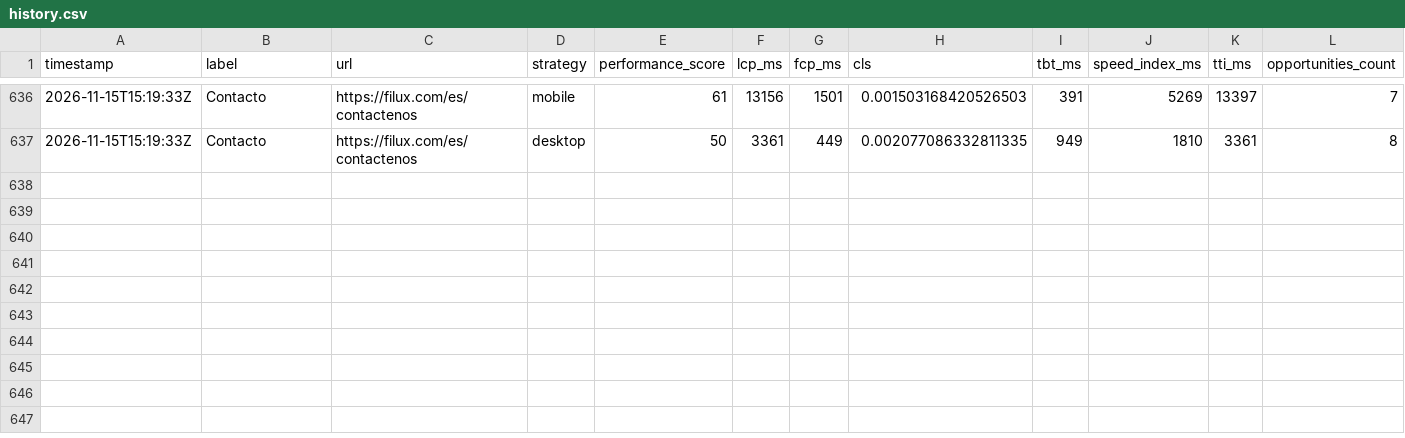
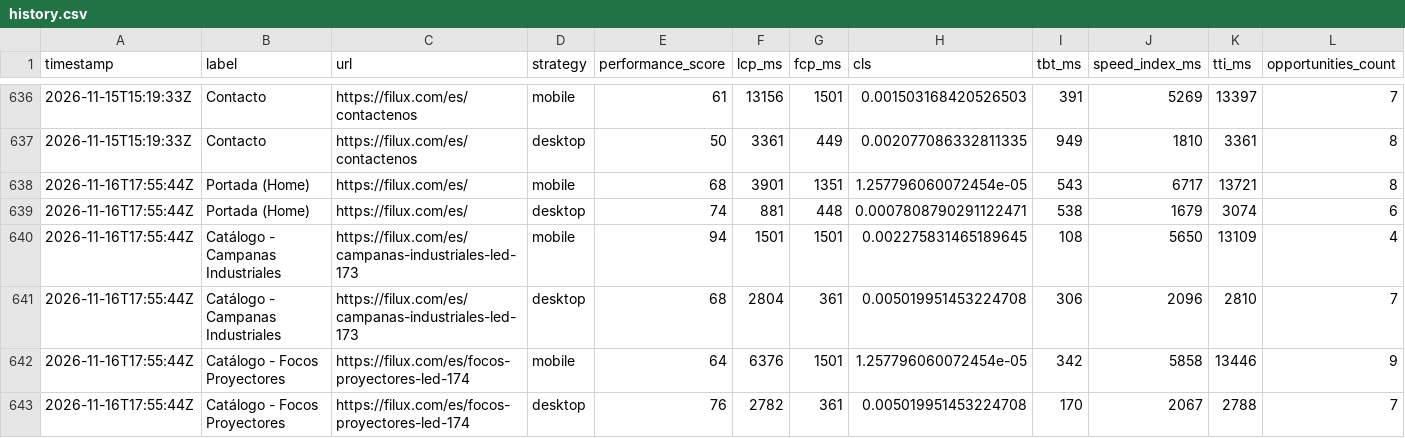
Before and after one commit to FiluxLighting/PageSpeed-Monitor, a CSV file: data/history.csv, drawn as a sheet; only a part is shown, gaps mark what is left out; rows hold the shown columns only; the diff covers the shown part only; the diff names each change by its address in the sheet, - before the commit and + after, or states it on an @@ line.

```diff
--- a/data/history.csv
+++ b/data/history.csv
+row 638: 2026-11-16T17:55:44Z | Portada (Home) | https://filux.com/es/ | mobile | 68 | 3901 | 1351 | 1.257796060072454e-05 | 543 | 6717 | 13721 | 8
+row 639: 2026-11-16T17:55:44Z | Portada (Home) | https://filux.com/es/ | desktop | 74 | 881 | 448 | 0.0007808790291122471 | 538 | 1679 | 3074 | 6
+row 640: 2026-11-16T17:55:44Z | Catálogo - Campanas Industriales | https://filux.com/es/campanas-industriales-led-173 | mobile | 94 | 1501 | 1501 | 0.002275831465189645 | 108 | 5650 | 13109 | 4
+row 641: 2026-11-16T17:55:44Z | Catálogo - Campanas Industriales | https://filux.com/es/campanas-industriales-led-173 | desktop | 68 | 2804 | 361 | 0.005019951453224708 | 306 | 2096 | 2810 | 7
+row 642: 2026-11-16T17:55:44Z | Catálogo - Focos Proyectores | https://filux.com/es/focos-proyectores-led-174 | mobile | 64 | 6376 | 1501 | 1.257796060072454e-05 | 342 | 5858 | 13446 | 9
+row 643: 2026-11-16T17:55:44Z | Catálogo - Focos Proyectores | https://filux.com/es/focos-proyectores-led-174 | desktop | 76 | 2782 | 361 | 0.005019951453224708 | 170 | 2067 | 2788 | 7
```
Also changed, not shown: 6 added rows elsewhere in this file, 3 other files.
